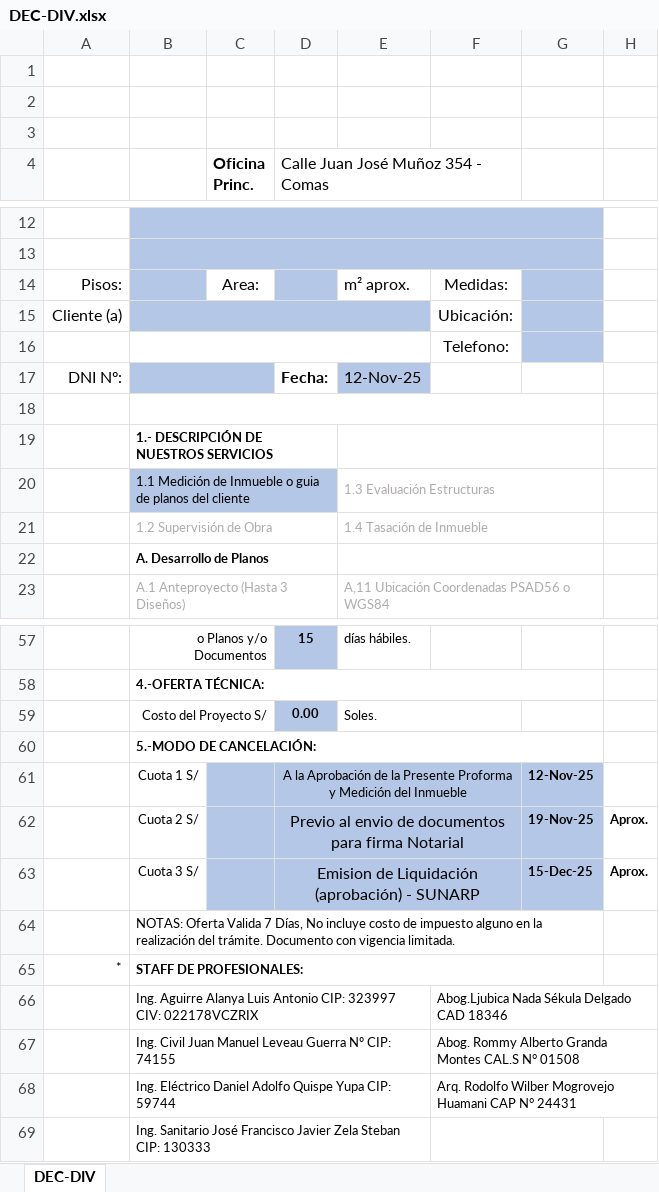
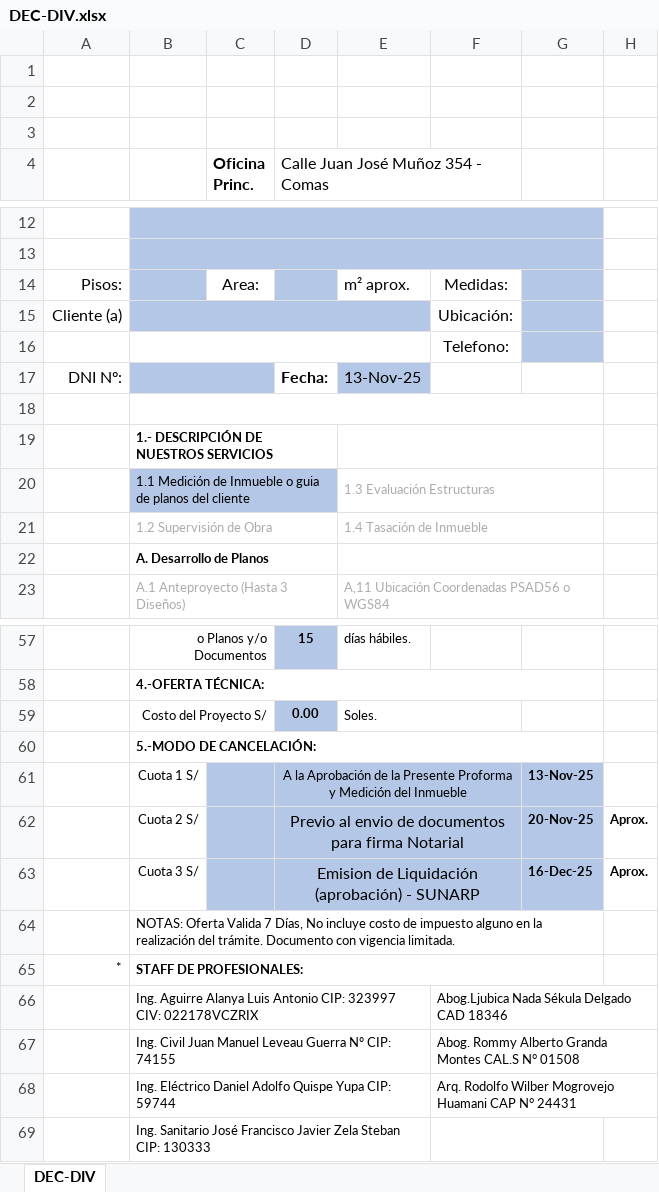
Before and after one commit to Planos-Peru-Ingenieros/planos-react-app, an Excel workbook: backend/docs/DEC-DIV.xlsx, sheet DEC-DIV, drawn as a sheet; only a part is shown, gaps mark what is left out; values as stored, in another font and other column widths than the file's, no borders; charts and pictures not drawn; the diff names each change by its address in the sheet, - before the commit and + after, or states it on an @@ line.

```diff
--- a/backend/docs/DEC-DIV.xlsx (sheet DEC-DIV)
+++ b/backend/docs/DEC-DIV.xlsx (sheet DEC-DIV)
-E17: 12-Nov-25
+E17: 13-Nov-25
-G61: 12-Nov-25
+G61: 13-Nov-25
-G62: 19-Nov-25
+G62: 20-Nov-25
-G63: 15-Dec-25
+G63: 16-Dec-25
```
Also changed, not shown: backend/docs/DIV-PAR.xlsx, backend/docs/IND.xlsx, 28 other files.
